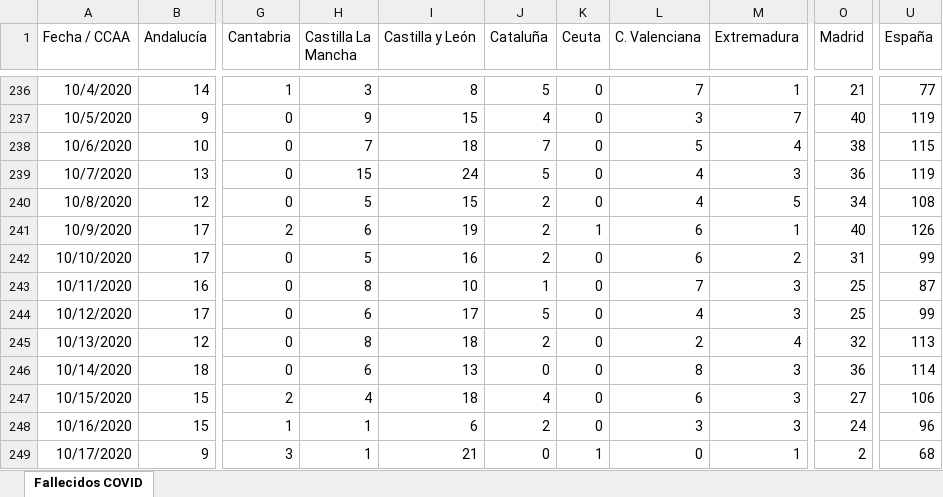
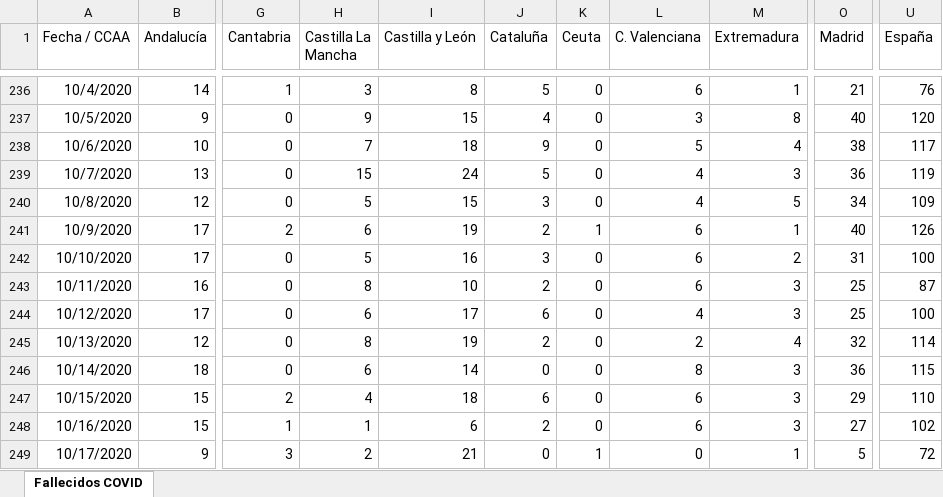
Before and after one commit to svavassori/covid-19-spain, an Excel workbook: csv/Fallecidos_COVID19.xlsx, sheet Fallecidos COVID, drawn as a sheet; only a part is shown, gaps mark what is left out; values as stored, in another font and other column widths than the file's, no borders; the diff covers the shown part only; the diff names each change by its address in the sheet, - before the commit and + after, or states it on an @@ line.

```diff
--- a/csv/Fallecidos_COVID19.xlsx (sheet Fallecidos COVID)
+++ b/csv/Fallecidos_COVID19.xlsx (sheet Fallecidos COVID)
-L236 (C. Valenciana): 7
+L236 (C. Valenciana): 6
-U236 (España): 77
+U236 (España): 76
-M237 (Extremadura): 7
+M237 (Extremadura): 8
-U237 (España): 119
+U237 (España): 120
-J238 (Cataluña): 7
+J238 (Cataluña): 9
-U238 (España): 115
+U238 (España): 117
-J240 (Cataluña): 2
+J240 (Cataluña): 3
-U240 (España): 108
+U240 (España): 109
-J242 (Cataluña): 2
+J242 (Cataluña): 3
-U242 (España): 99
+U242 (España): 100
-J243 (Cataluña): 1
+J243 (Cataluña): 2
-L243 (C. Valenciana): 7
+L243 (C. Valenciana): 6
-J244 (Cataluña): 5
+J244 (Cataluña): 6
-U244 (España): 99
+U244 (España): 100
-I245 (Castilla y León): 18
+I245 (Castilla y León): 19
-U245 (España): 113
+U245 (España): 114
-I246 (Castilla y León): 13
+I246 (Castilla y León): 14
-U246 (España): 114
+U246 (España): 115
-J247 (Cataluña): 4
+J247 (Cataluña): 6
-O247 (Madrid): 27
+O247 (Madrid): 29
-U247 (España): 106
+U247 (España): 110
-L248 (C. Valenciana): 3
+L248 (C. Valenciana): 6
-O248 (Madrid): 24
+O248 (Madrid): 27
-U248 (España): 96
+U248 (España): 102
-H249 (Castilla La Mancha): 1
+H249 (Castilla La Mancha): 2
-O249 (Madrid): 2
+O249 (Madrid): 5
-U249 (España): 68
+U249 (España): 72
```
Also changed, not shown: 1 added row and 74 edited cells elsewhere in this sheet, 2 other files.
